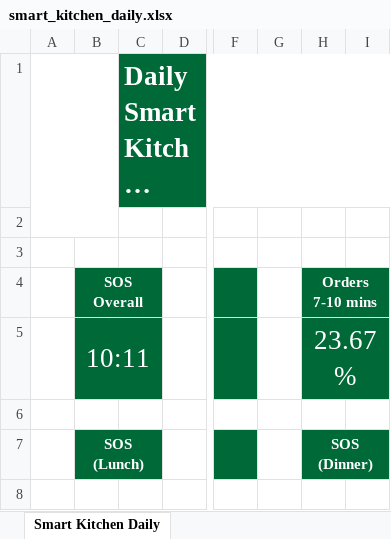
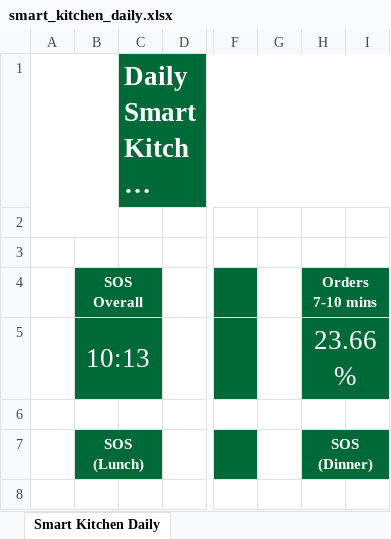
Before and after one commit to StephenOrjales/fl-wingmen-dashboard, an Excel workbook: data/smart_kitchen_daily.xlsx, sheet Smart Kitchen Daily, drawn as a sheet; only a part is shown, gaps mark what is left out; long unchanged cells end in …; values as stored, in another font and other column widths than the file's, no borders; charts and pictures not drawn; the diff covers the shown part only; the diff names each change by its address in the sheet, - before the commit and + after, or states it on an @@ line.

```diff
--- a/data/smart_kitchen_daily.xlsx (sheet Smart Kitchen Daily)
+++ b/data/smart_kitchen_daily.xlsx (sheet Smart Kitchen Daily)
-B5: 10:11
+B5: 10:13
-H5: 23.67%
+H5: 23.66%
```
Also changed, not shown: 39 added rows, 9 moved rows and 3 edited cells elsewhere in this sheet, 1 other file.
